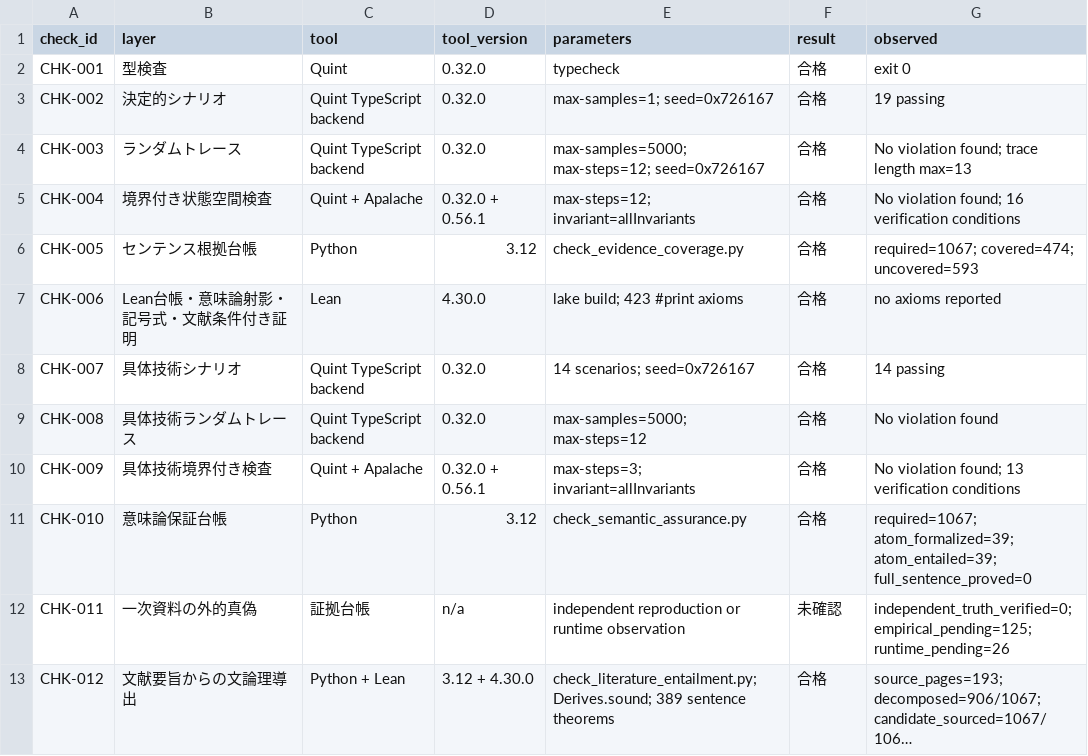
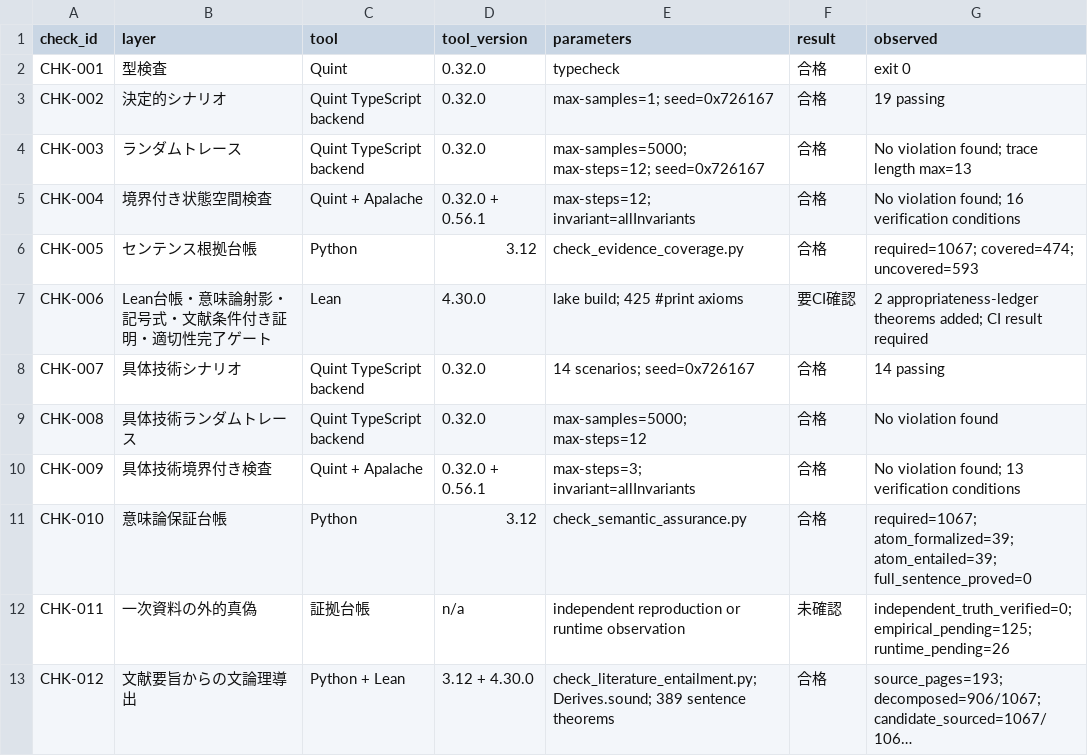
Before and after one commit to tsuji-tomonori/rag-guide, a CSV file: formal/verification/results.csv, drawn as a sheet; long unchanged cells end in ….

```diff
--- a/formal/verification/results.csv
+++ b/formal/verification/results.csv
@@ -6,3 +6,3 @@ CHK-004,境界付き状態空間検査,Quint + Apalache,0.32.0 + 0.56.1,max-step
 CHK-005,センテンス根拠台帳,Python,3.12,check_evidence_coverage.py,合格,required=1067; covered=474; uncovered=593
-CHK-006,Lean台帳・意味論射影・記号式・文献条件付き証明,Lean,4.30.0,lake build; 423 #print axioms,合格,no axioms reported
+CHK-006,Lean台帳・意味論射影・記号式・文献条件付き証明・適切性完了ゲート,Lean,4.30.0,lake build; 425 #print axioms,要CI確認,2 appropriateness-ledger theorems added; CI result required
 CHK-007,具体技術シナリオ,Quint TypeScript backend,0.32.0,14 scenarios; seed=0x726167,合格,14 passing
```
Also changed, not shown: formal/lean/traceability.csv, formal/verification/evidence-verification-results.csv, 14 other files.
